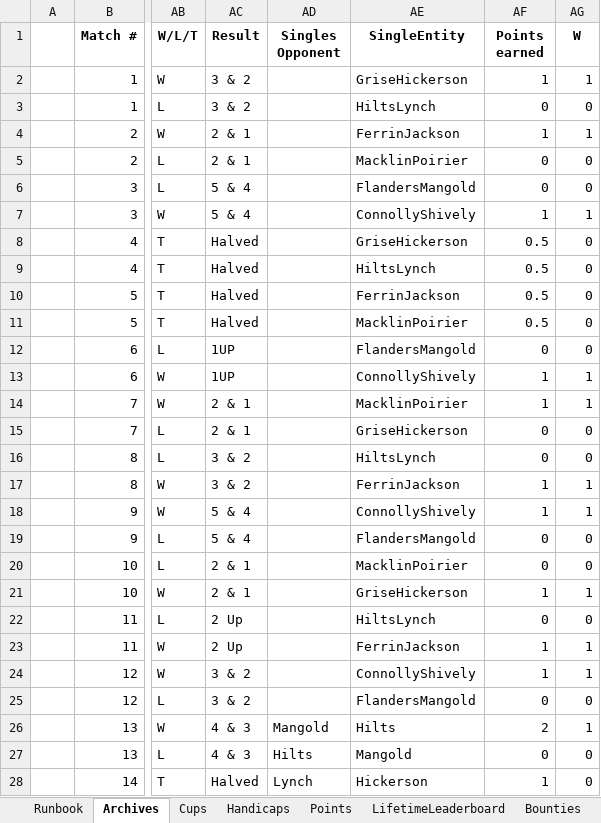
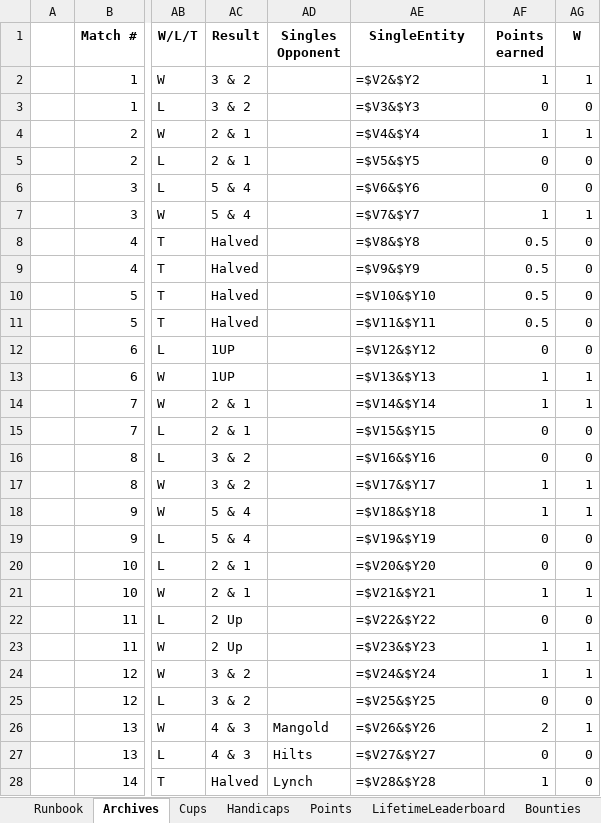
Before and after one commit to craighilts/fbc-data, an Excel workbook: FBC_Data.xlsx, sheet Archives, drawn as a sheet; only a part is shown, gaps mark what is left out; values as stored, in another font and other column widths than the file's, no borders; formulas without a stored value are shown as written; the diff covers the shown part only; the diff names each change by its address in the sheet, - before the commit and + after, or states it on an @@ line.

```diff
--- a/FBC_Data.xlsx (sheet Archives)
+++ b/FBC_Data.xlsx (sheet Archives)
-AE2 (SingleEntity): GriseHickerson
+AE2 (SingleEntity): =$V2&$Y2
-AE3 (SingleEntity): HiltsLynch
+AE3 (SingleEntity): =$V3&$Y3
-AE4 (SingleEntity): FerrinJackson
+AE4 (SingleEntity): =$V4&$Y4
-AE5 (SingleEntity): MacklinPoirier
+AE5 (SingleEntity): =$V5&$Y5
-AE6 (SingleEntity): FlandersMangold
+AE6 (SingleEntity): =$V6&$Y6
-AE7 (SingleEntity): ConnollyShively
+AE7 (SingleEntity): =$V7&$Y7
-AE8 (SingleEntity): GriseHickerson
+AE8 (SingleEntity): =$V8&$Y8
-AE9 (SingleEntity): HiltsLynch
+AE9 (SingleEntity): =$V9&$Y9
-AE10 (SingleEntity): FerrinJackson
+AE10 (SingleEntity): =$V10&$Y10
-AE11 (SingleEntity): MacklinPoirier
+AE11 (SingleEntity): =$V11&$Y11
-AE12 (SingleEntity): FlandersMangold
+AE12 (SingleEntity): =$V12&$Y12
-AE13 (SingleEntity): ConnollyShively
+AE13 (SingleEntity): =$V13&$Y13
-AE14 (SingleEntity): MacklinPoirier
+AE14 (SingleEntity): =$V14&$Y14
-AE15 (SingleEntity): GriseHickerson
+AE15 (SingleEntity): =$V15&$Y15
-AE16 (SingleEntity): HiltsLynch
+AE16 (SingleEntity): =$V16&$Y16
-AE17 (SingleEntity): FerrinJackson
+AE17 (SingleEntity): =$V17&$Y17
-AE18 (SingleEntity): ConnollyShively
+AE18 (SingleEntity): =$V18&$Y18
-AE19 (SingleEntity): FlandersMangold
+AE19 (SingleEntity): =$V19&$Y19
-AE20 (SingleEntity): MacklinPoirier
+AE20 (SingleEntity): =$V20&$Y20
-AE21 (SingleEntity): GriseHickerson
+AE21 (SingleEntity): =$V21&$Y21
-AE22 (SingleEntity): HiltsLynch
+AE22 (SingleEntity): =$V22&$Y22
-AE23 (SingleEntity): FerrinJackson
+AE23 (SingleEntity): =$V23&$Y23
-AE24 (SingleEntity): ConnollyShively
+AE24 (SingleEntity): =$V24&$Y24
-AE25 (SingleEntity): FlandersMangold
+AE25 (SingleEntity): =$V25&$Y25
-AE26 (SingleEntity): Hilts
+AE26 (SingleEntity): =$V26&$Y26
-AE27 (SingleEntity): Mangold
+AE27 (SingleEntity): =$V27&$Y27
-AE28 (SingleEntity): Hickerson
+AE28 (SingleEntity): =$V28&$Y28
```
Also changed, not shown: 875 edited cells elsewhere in this sheet, sheet Singles_Doubles records, sheet Points, sheet LifetimeLeaderboard, sheet Rookies, sheet Cups, sheet CAPA PPC, 4 more sheets, 3 other files.
